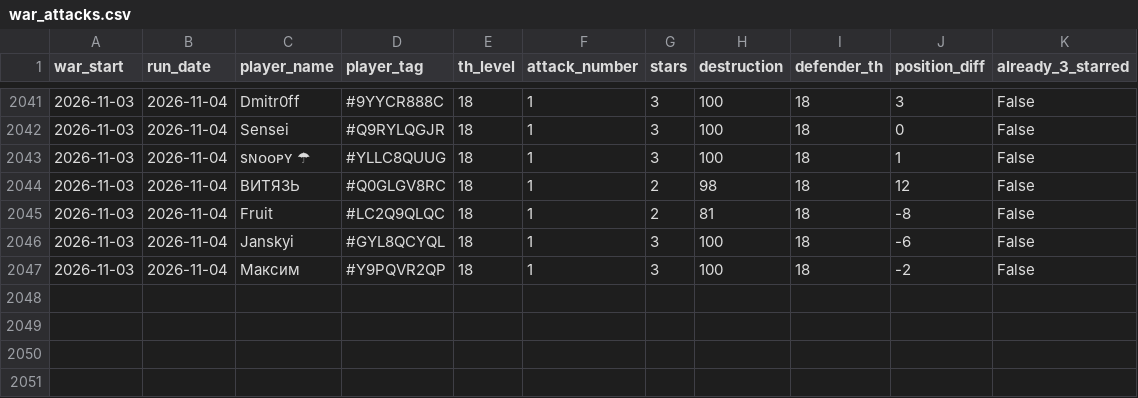
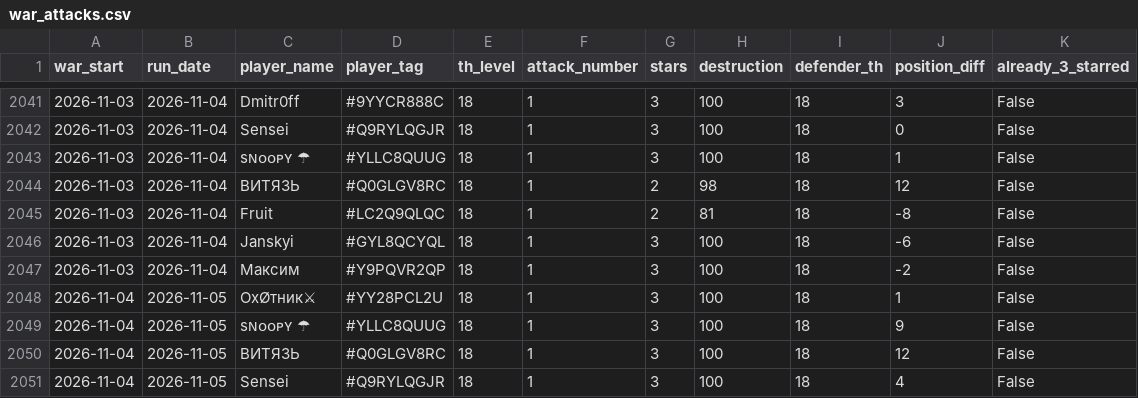
Before and after one commit to irisMoonwhisper/clash-of-clansh-scripts, a CSV file: war_attacks.csv, drawn as a sheet; only a part is shown, gaps mark what is left out; the diff names each change by its address in the sheet, - before the commit and + after, or states it on an @@ line.

```diff
--- a/war_attacks.csv
+++ b/war_attacks.csv
+row 2048: 2026-11-04 | 2026-11-05 | ОхØтник⚔ | #YY28PCL2U | 18 | 1 | 3 | 100 | 18 | 1 | False
+row 2049: 2026-11-04 | 2026-11-05 | sɴᴏᴏᴘʏ ☂ | #YLLC8QUUG | 18 | 1 | 3 | 100 | 18 | 9 | False
+row 2050: 2026-11-04 | 2026-11-05 | ВИТЯЗЬ | #Q0GLGV8RC | 18 | 1 | 3 | 100 | 18 | 12 | False
+row 2051: 2026-11-04 | 2026-11-05 | Sensei | #Q9RYLQGJR | 18 | 1 | 3 | 100 | 18 | 4 | False
```
Also changed, not shown: war_defenses.csv.
